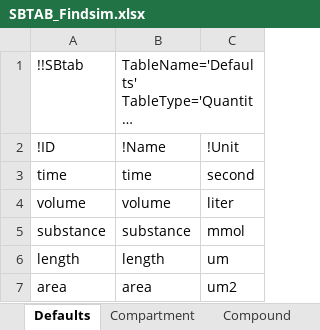
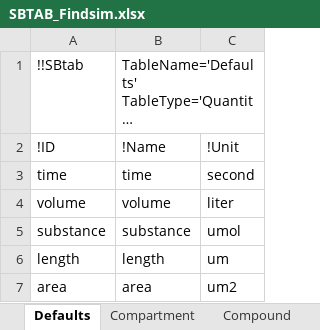
Before and after one commit to jpgsantos/Model_Viswan_2018, an Excel workbook: SBTAB_Findsim.xlsx, sheet Defaults, drawn as a sheet; long unchanged cells end in …; values as stored, in another font and other column widths than the file's, no borders; the diff names each change by its address in the sheet, - before the commit and + after, or states it on an @@ line.

```diff
--- a/SBTAB_Findsim.xlsx (sheet Defaults)
+++ b/SBTAB_Findsim.xlsx (sheet Defaults)
-C5: mmol
+C5: umol
```
Also changed, not shown: sheet Parameter, sheet Compound, sheet Experiments, sheet Output, sheet Expression, sheet E0I, 1 more sheet, 2 other files.
